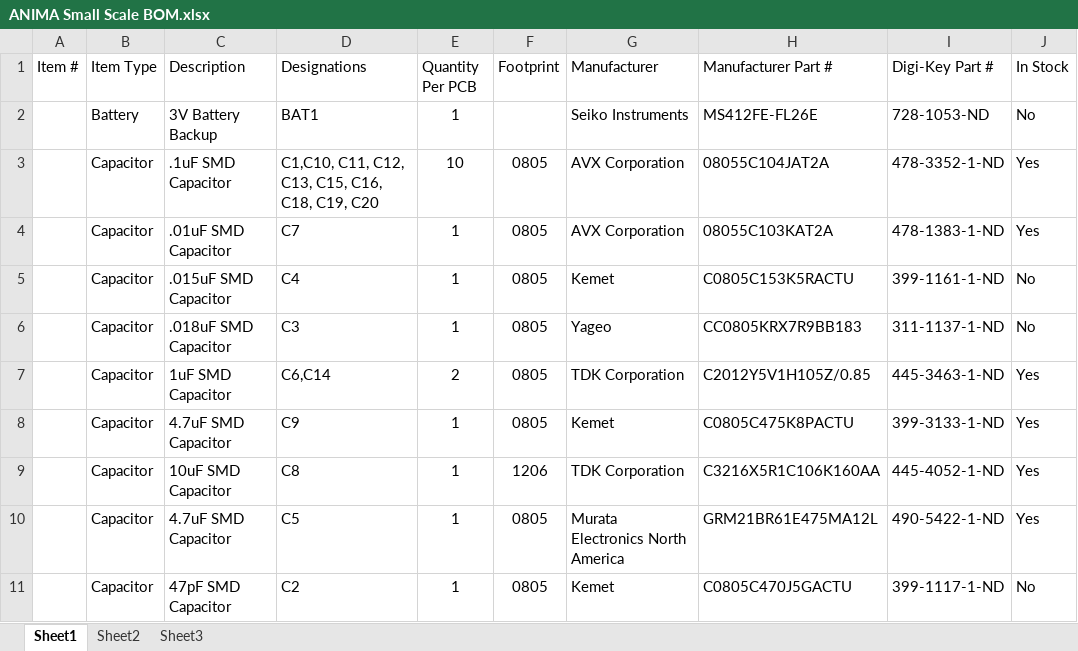
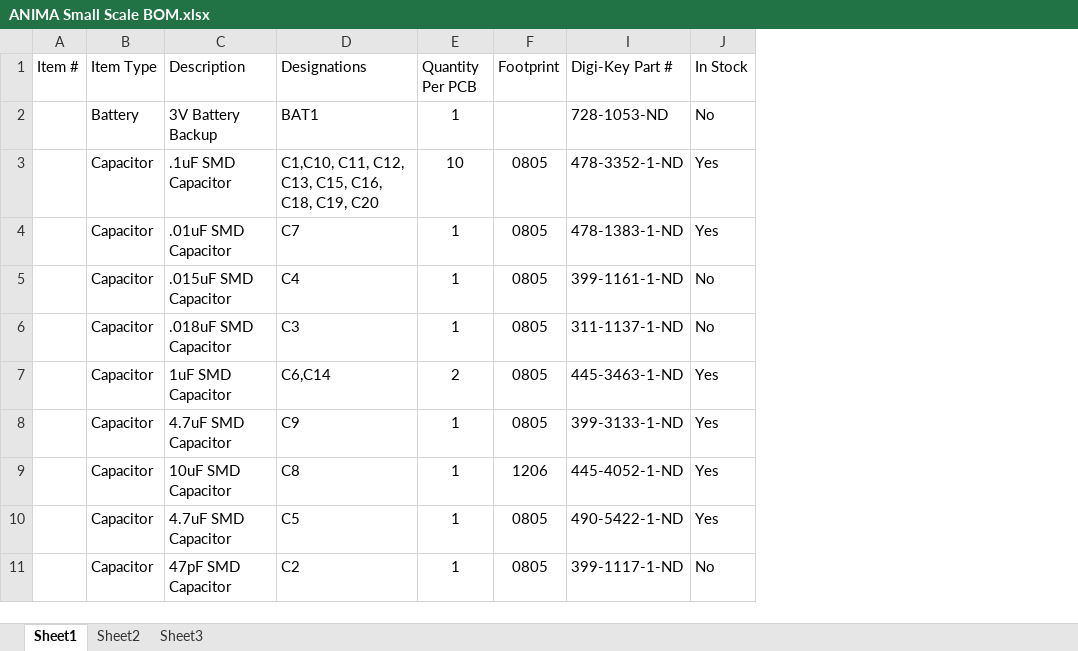
Before and after one commit to mdunne/ANIMA, an Excel workbook: hardware/ANIMA Small Scale/ANIMA Small Scale BOM.xlsx, sheet Sheet1, drawn as a sheet; only a part is shown; values as stored, in another font and other column widths than the file's, no borders; table styles not drawn; the diff names each change by its address in the sheet, - before the commit and + after, or states it on an @@ line.

```diff
--- a/hardware/ANIMA Small Scale/ANIMA Small Scale BOM.xlsx (sheet Sheet1)
+++ b/hardware/ANIMA Small Scale/ANIMA Small Scale BOM.xlsx (sheet Sheet1)
@@ column G (Manufacturer) hidden, rows 2-11: Seiko Instruments | AVX Corporation | AVX Corporation | Kemet | Yageo | TDK Corporation | Kemet | TDK Corporation | Murata Electronics North America | Kemet @@
@@ column H (Manufacturer Part #) hidden, rows 2-11: MS412FE-FL26E | 08055C104JAT2A | 08055C103KAT2A | C0805C153K5RACTU | CC0805KRX7R9BB183 | C2012Y5V1H105Z/0.85 | C0805C475K8PACTU | C3216X5R1C106K160AA | GRM21BR61E475MA12L | C0805C470J5GACTU @@
```
Also changed, not shown: code/Small_scale/Pinout Translation.xlsx, 34 other files.
